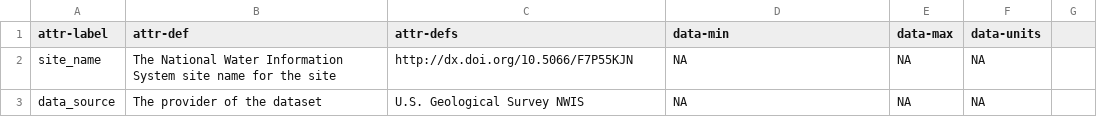
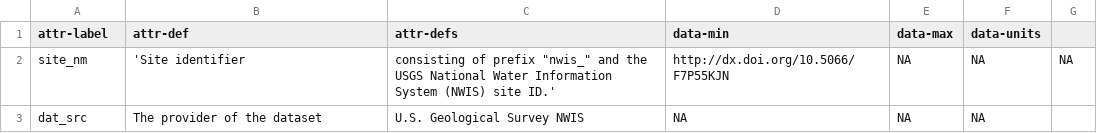
Before and after one commit to aappling-usgs/stream_metab_usa, a CSV file: 4_data_release/in/points_attr.csv, drawn as a sheet.

```diff
--- a/4_data_release/in/points_attr.csv
+++ b/4_data_release/in/points_attr.csv
@@ -1,3 +1,3 @@
 attr-label,attr-def,attr-defs,data-min,data-max,data-units
-site_name,The National Water Information System site name for the site,http://dx.doi.org/10.5066/F7P55KJN,NA,NA,NA
-data_source,The provider of the dataset,U.S. Geological Survey NWIS,NA,NA,NA
+site_nm,'Site identifier, consisting of prefix "nwis_" and the USGS National Water Information System (NWIS) site ID.',http://dx.doi.org/10.5066/F7P55KJN,NA,NA,NA
+dat_src,The provider of the dataset,U.S. Geological Survey NWIS,NA,NA,NA
```
Also changed, not shown: 4_data_release/in/catchment_attr.csv.
